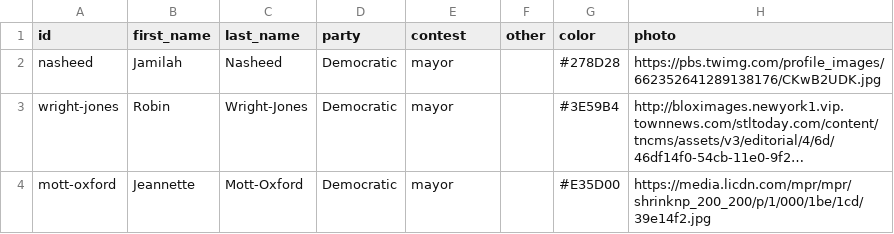
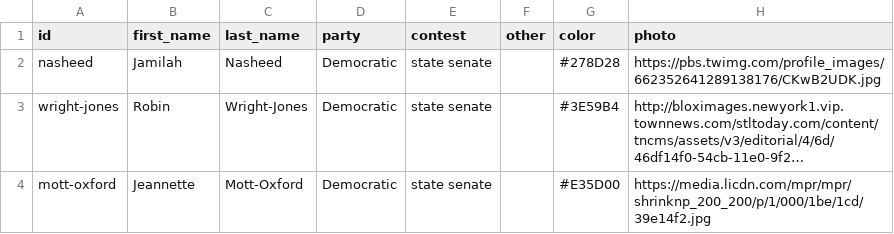
Before and after one commit to PJ2146/PJ2146.github.io, a CSV file: data/candidates.csv, drawn as a sheet; long unchanged cells end in …; the diff names each change by its address in the sheet, - before the commit and + after, or states it on an @@ line.

Commit message:
Auto-update

```diff
--- a/data/candidates.csv
+++ b/data/candidates.csv
-E2:E4 (contest): mayor
+E2:E4 (contest): state senate
```
